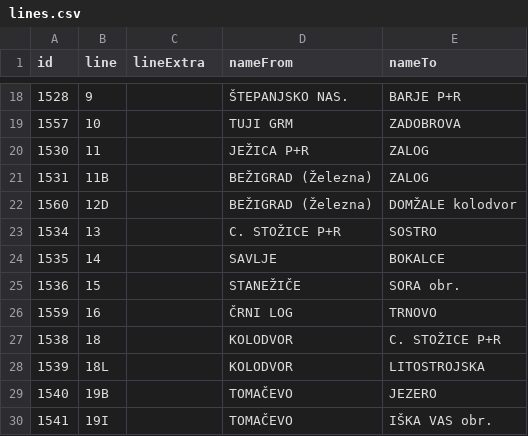
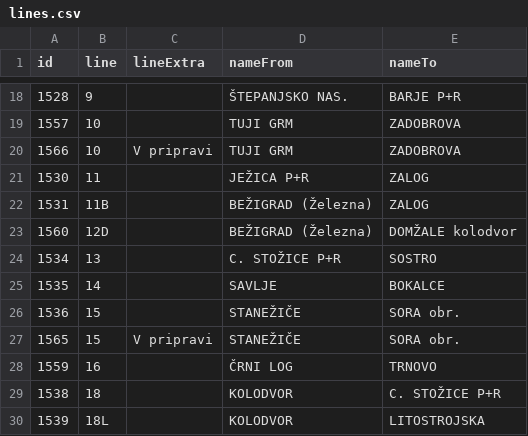
Before and after one commit to openstreetmap-si/bus-routes-osm-lpp, a CSV file: data/lpp/lines.csv, drawn as a sheet; only a part is shown, gaps mark what is left out; the shorter side is filled out with more unchanged rows; the diff names each change by its address in the sheet, - before the commit and + after, or states it on an @@ line.

```diff
--- a/data/lpp/lines.csv
+++ b/data/lpp/lines.csv
+row 20: 1566 | 10 | V pripravi | TUJI GRM | ZADOBROVA
+row 27: 1565 | 15 | V pripravi | STANEŽIČE | SORA obr.
```
Also changed, not shown: data/lpp/lines_stops.csv.
